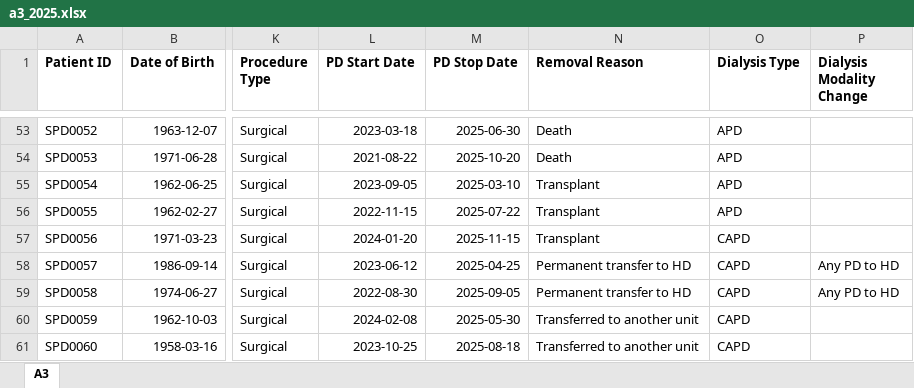
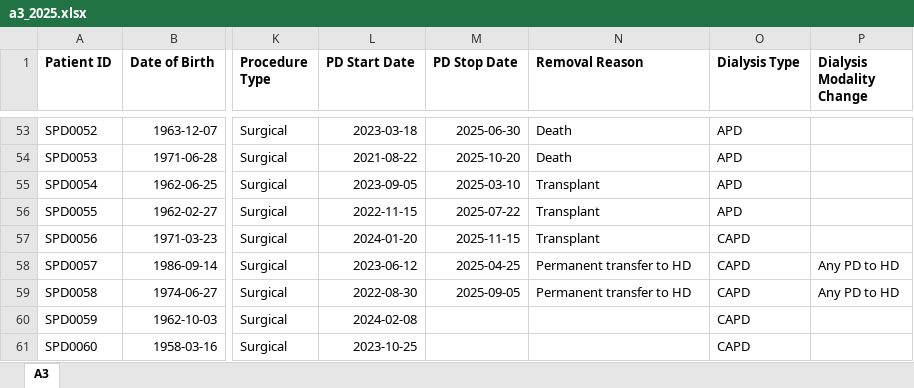
Before and after one commit to ernestcaballero/peRidial, an Excel workbook: inst/extdata/a3_2025.xlsx, sheet A3, drawn as a sheet; only a part is shown, gaps mark what is left out; values as stored, in another font and other column widths than the file's, no borders; the diff names each change by its address in the sheet, - before the commit and + after, or states it on an @@ line.

Commit message:
removed transfer to another unit entry and pd stop date for this

```diff
--- a/inst/extdata/a3_2025.xlsx (sheet A3)
+++ b/inst/extdata/a3_2025.xlsx (sheet A3)
-M60 (PD Stop Date): 2025-05-30
+M60 (PD Stop Date): (empty)
-N60:N61 (Removal Reason): Transferred to another unit
+N60:N61 (Removal Reason): (empty)
-M61 (PD Stop Date): 2025-08-18
+M61 (PD Stop Date): (empty)
```
